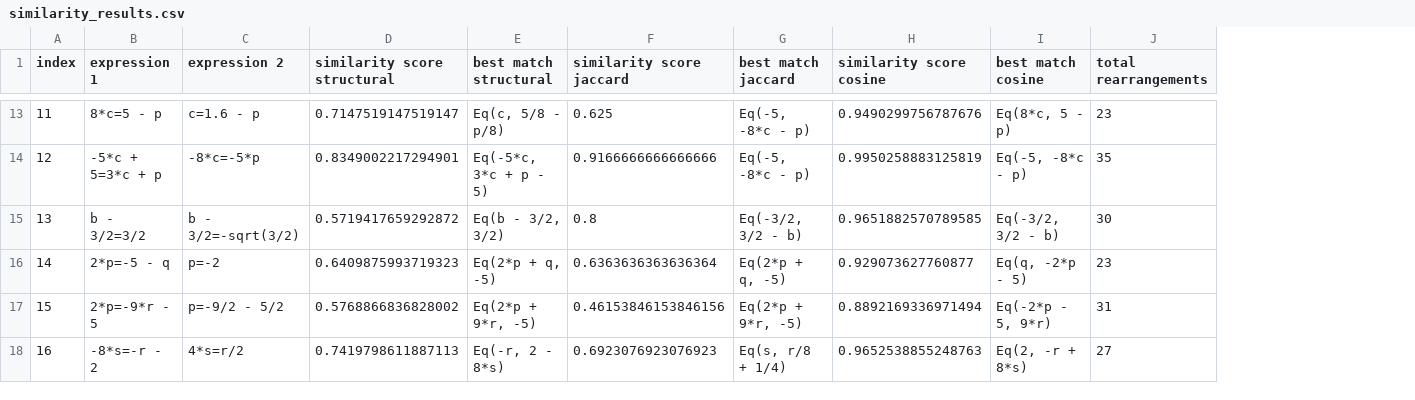
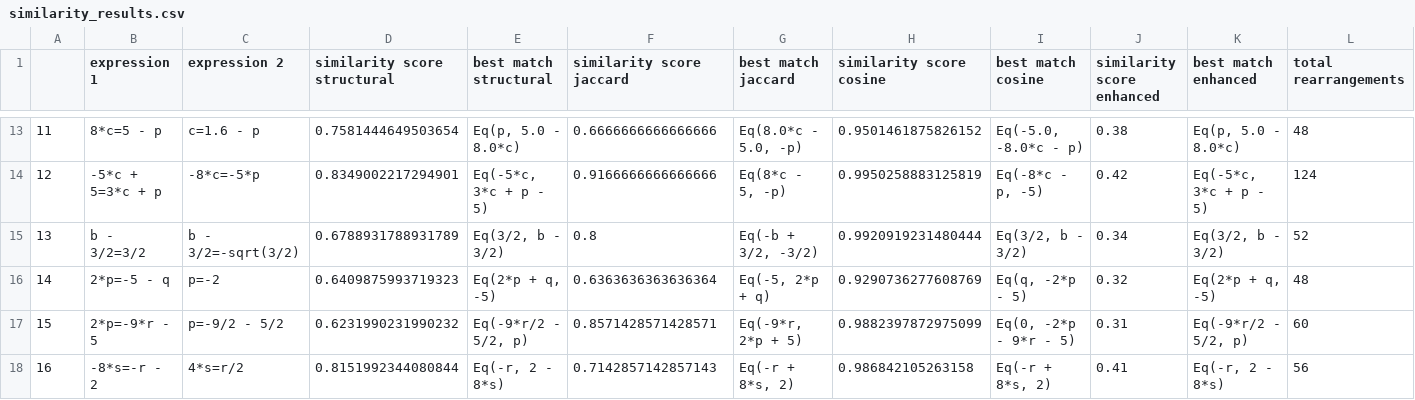
Before and after one commit to Imrancham/MathError, a CSV file: similarity_results.csv, drawn as a sheet; only a part is shown, gaps mark what is left out; addresses are those after the commit; the diff covers the shown part only; the diff names each change by its address in the sheet, - before the commit and + after, or states it on an @@ line.

```diff
--- a/similarity_results.csv
+++ b/similarity_results.csv
+column J (similarity score enhanced), rows 13-18: 0.38 | 0.42 | 0.34 | 0.32 | 0.31 | 0.41
+column K (best match enhanced), rows 13-18: Eq(p, 5.0 - 8.0*c) | Eq(-5*c, 3*c + p - 5) | Eq(3/2, b - 3/2) | Eq(2*p + q, -5) | Eq(-9*r/2 - 5/2, p) | Eq(-r, 2 - 8*s)
@@ column A renumbered between rows 1 and 24 @@
-D13 (similarity score structural): 0.7147519147519147
+D13 (similarity score structural): 0.7581444649503654
-E13 (best match structural): Eq(c, 5/8 - p/8)
+E13 (best match structural): Eq(p, 5.0 - 8.0*c)
-F13 (similarity score jaccard): 0.625
+F13 (similarity score jaccard): 0.6666666666666666
-G13 (best match jaccard): Eq(-5, -8*c - p)
+G13 (best match jaccard): Eq(8.0*c - 5.0, -p)
-H13 (similarity score cosine): 0.9490299756787676
+H13 (similarity score cosine): 0.9501461875826152
-I13 (best match cosine): Eq(8*c, 5 - p)
+I13 (best match cosine): Eq(-5.0, -8.0*c - p)
-L13 (total rearrangements): 23
+L13 (total rearrangements): 48
-G14 (best match jaccard): Eq(-5, -8*c - p)
+G14 (best match jaccard): Eq(8*c - 5, -p)
-I14 (best match cosine): Eq(-5, -8*c - p)
+I14 (best match cosine): Eq(-8*c - p, -5)
-L14 (total rearrangements): 35
+L14 (total rearrangements): 124
-D15 (similarity score structural): 0.5719417659292872
+D15 (similarity score structural): 0.6788931788931789
-E15 (best match structural): Eq(b - 3/2, 3/2)
+E15 (best match structural): Eq(3/2, b - 3/2)
-G15 (best match jaccard): Eq(-3/2, 3/2 - b)
+G15 (best match jaccard): Eq(-b + 3/2, -3/2)
-H15 (similarity score cosine): 0.9651882570789585
+H15 (similarity score cosine): 0.9920919231480444
-I15 (best match cosine): Eq(-3/2, 3/2 - b)
+I15 (best match cosine): Eq(3/2, b - 3/2)
-L15 (total rearrangements): 30
+L15 (total rearrangements): 52
-G16 (best match jaccard): Eq(2*p + q, -5)
+G16 (best match jaccard): Eq(-5, 2*p + q)
-H16 (similarity score cosine): 0.929073627760877
+H16 (similarity score cosine): 0.9290736277608769
-L16 (total rearrangements): 23
+L16 (total rearrangements): 48
-D17 (similarity score structural): 0.5768866836828002
+D17 (similarity score structural): 0.6231990231990232
-E17 (best match structural): Eq(2*p + 9*r, -5)
+E17 (best match structural): Eq(-9*r/2 - 5/2, p)
-F17 (similarity score jaccard): 0.46153846153846156
+F17 (similarity score jaccard): 0.8571428571428571
-G17 (best match jaccard): Eq(2*p + 9*r, -5)
+G17 (best match jaccard): Eq(-9*r, 2*p + 5)
-H17 (similarity score cosine): 0.8892169336971494
+H17 (similarity score cosine): 0.9882397872975099
-I17 (best match cosine): Eq(-2*p - 5, 9*r)
+I17 (best match cosine): Eq(0, -2*p - 9*r - 5)
-L17 (total rearrangements): 31
+L17 (total rearrangements): 60
-D18 (similarity score structural): 0.7419798611887113
+D18 (similarity score structural): 0.8151992344080844
-F18 (similarity score jaccard): 0.6923076923076923
+F18 (similarity score jaccard): 0.7142857142857143
-G18 (best match jaccard): Eq(s, r/8 + 1/4)
+G18 (best match jaccard): Eq(-r + 8*s, 2)
-H18 (similarity score cosine): 0.9652538855248763
+H18 (similarity score cosine): 0.986842105263158
-I18 (best match cosine): Eq(2, -r + 8*s)
+I18 (best match cosine): Eq(-r + 8*s, 2)
-L18 (total rearrangements): 27
+L18 (total rearrangements): 56
```
Also changed, not shown: 5 added rows, 1 removed row and 78 edited cells elsewhere in this file, 4 other files.
